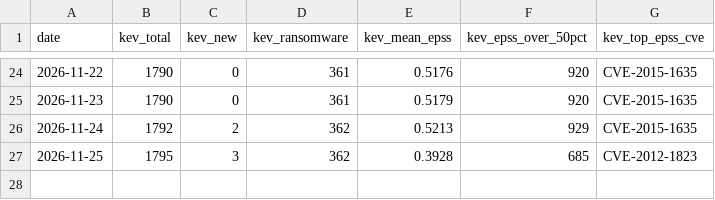
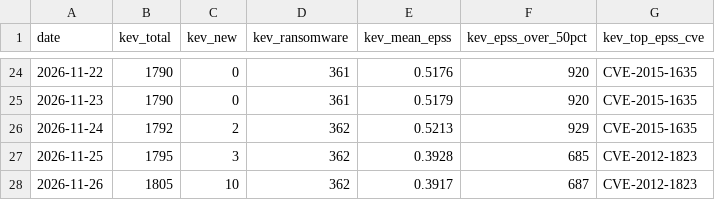
Before and after one commit to SMCallan/VulnWatch-UK, a CSV file: data/history.csv, drawn as a sheet; only a part is shown, gaps mark what is left out; the diff names each change by its address in the sheet, - before the commit and + after, or states it on an @@ line.

Commit message:
History: add metrics for 2026-11-26

```diff
--- a/data/history.csv
+++ b/data/history.csv
+row 28: 2026-11-26 | 1805 | 10 | 362 | 0.3917 | 687 | CVE-2012-1823
```
